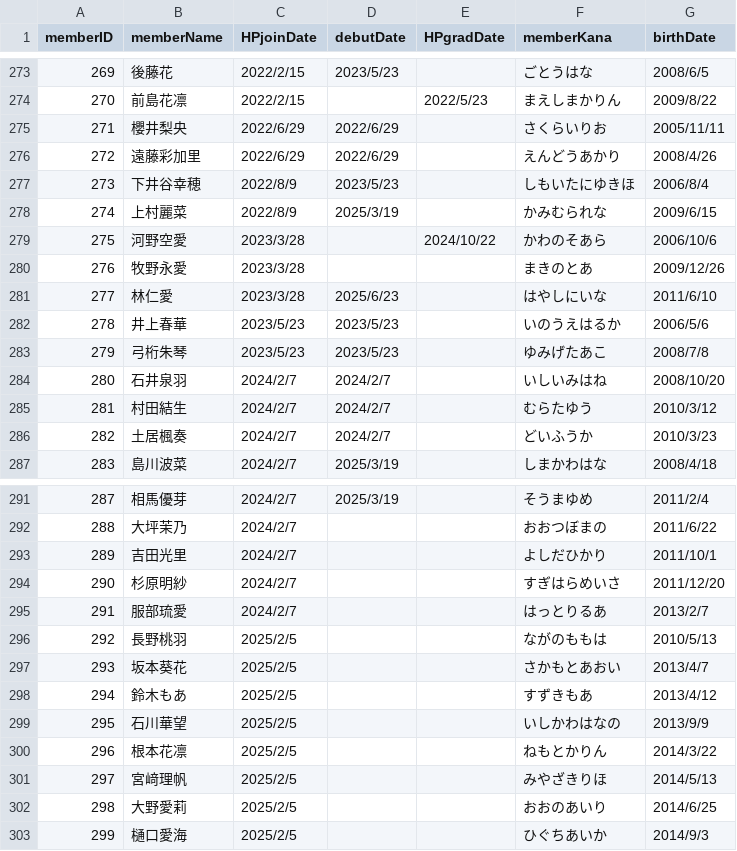
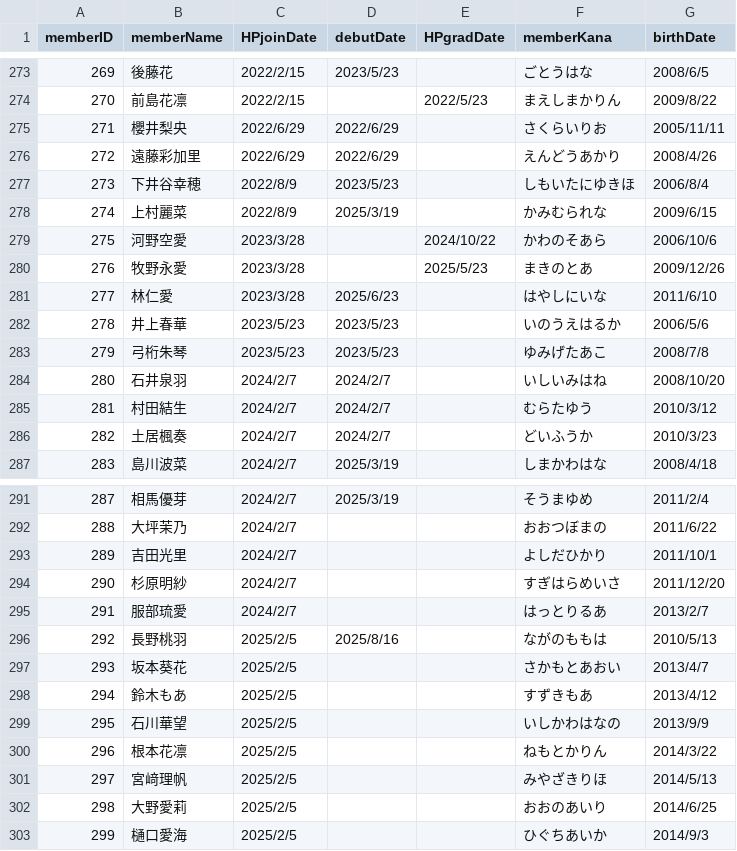
Before and after one commit to xxgentaroxx/HP_DB, a CSV file: member.csv, drawn as a sheet; only a part is shown, gaps mark what is left out; the diff covers the shown part only.

```diff
--- a/member.csv
+++ b/member.csv
@@ -279,3 +279,3 @@
 275,河野空愛,2023/3/28,,2024/10/22,かわのそあら,2006/10/6
-276,牧野永愛,2023/3/28,,,まきのとあ,2009/12/26
+276,牧野永愛,2023/3/28,,2025/5/23,まきのとあ,2009/12/26
 277,林仁愛,2023/3/28,2025/6/23,,はやしにいな,2011/6/10
@@ -295,3 +295,3 @@
 291,服部琉愛,2024/2/7,,,はっとりるあ,2013/2/7
-292,長野桃羽,2025/2/5,,,ながのももは,2010/5/13
+292,長野桃羽,2025/2/5,2025/8/16,,ながのももは,2010/5/13
 293,坂本葵花,2025/2/5,,,さかもとあおい,2013/4/7
```
Also changed, not shown: 1 added row and 5 edited cells elsewhere in this file, join.csv.
